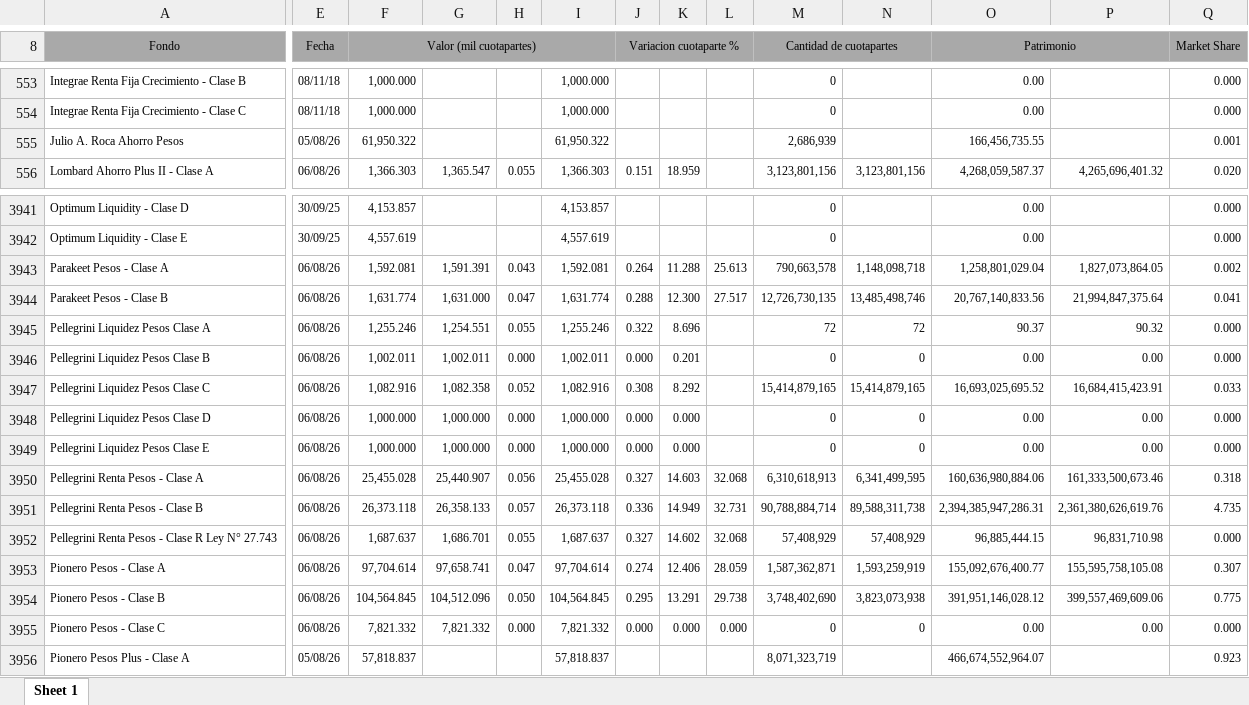
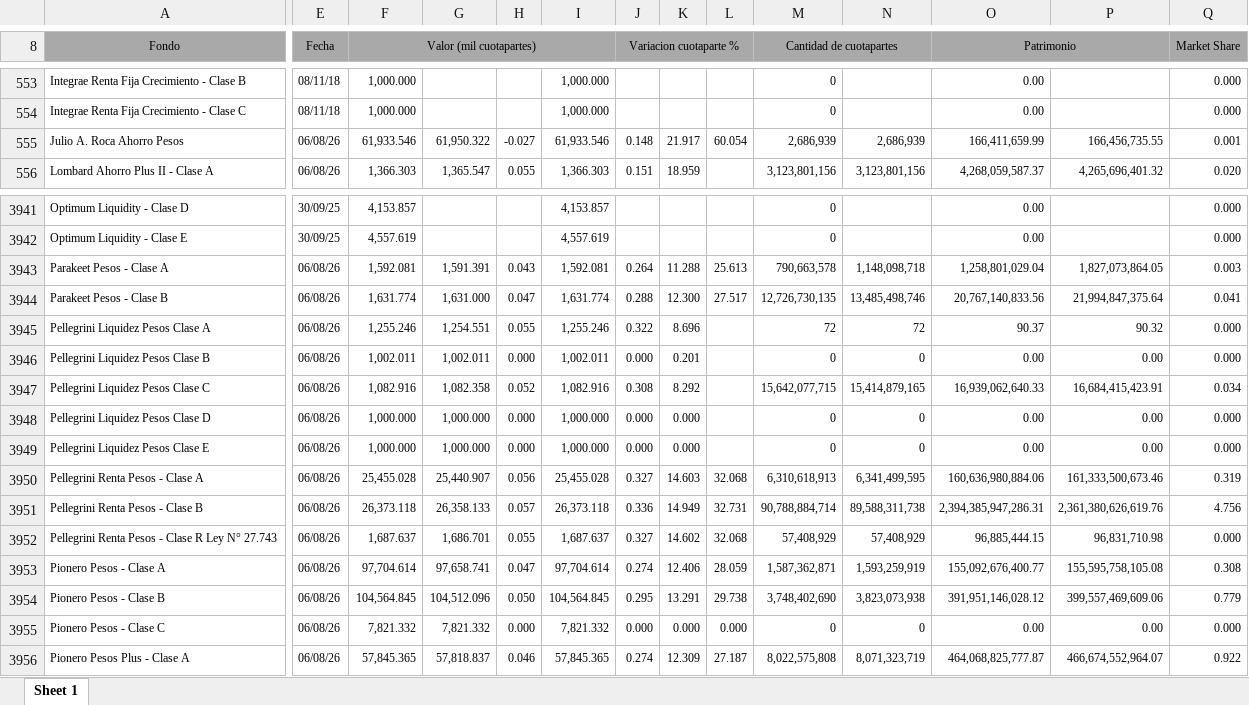
Before and after one commit to tomaspereirac/cafci-daily-download, an Excel workbook: data/cafci_planilla_2026-08-07.xlsx, sheet Sheet 1, drawn as a sheet; only a part is shown, gaps mark what is left out; values as stored, in another font and other column widths than the file's, no borders; the diff covers the shown part only; the diff names each change by its address in the sheet, - before the commit and + after, or states it on an @@ line.

```diff
--- a/data/cafci_planilla_2026-08-07.xlsx (sheet Sheet 1)
+++ b/data/cafci_planilla_2026-08-07.xlsx (sheet Sheet 1)
-E555 (Fecha): 05/08/26
+E555 (Fecha): 06/08/26
-F555 (Valor (mil cuotapartes)): 61,950.322
+F555 (Valor (mil cuotapartes)): 61,933.546
-G555: (empty)
+G555: 61,950.322
-H555: (empty)
+H555: -0.027
-I555: 61,950.322
+I555: 61,933.546
-J555 (Variacion cuotaparte %): (empty)
+J555 (Variacion cuotaparte %): 0.148
-K555: (empty)
+K555: 21.917
-L555: (empty)
+L555: 60.054
-N555: (empty)
+N555: 2,686,939
-O555 (Patrimonio): 166,456,735.55
+O555 (Patrimonio): 166,411,659.99
-P555: (empty)
+P555: 166,456,735.55
-Q3943 (Market Share): 0.002
+Q3943 (Market Share): 0.003
-M3947 (Cantidad de cuotapartes): 15,414,879,165
+M3947 (Cantidad de cuotapartes): 15,642,077,715
-O3947 (Patrimonio): 16,693,025,695.52
+O3947 (Patrimonio): 16,939,062,640.33
-Q3947 (Market Share): 0.033
+Q3947 (Market Share): 0.034
-Q3950 (Market Share): 0.318
+Q3950 (Market Share): 0.319
-Q3951 (Market Share): 4.735
+Q3951 (Market Share): 4.756
-Q3953 (Market Share): 0.307
+Q3953 (Market Share): 0.308
-Q3954 (Market Share): 0.775
+Q3954 (Market Share): 0.779
-E3956 (Fecha): 05/08/26
+E3956 (Fecha): 06/08/26
-F3956 (Valor (mil cuotapartes)): 57,818.837
+F3956 (Valor (mil cuotapartes)): 57,845.365
-G3956: (empty)
+G3956: 57,818.837
-H3956: (empty)
+H3956: 0.046
-I3956: 57,818.837
+I3956: 57,845.365
-J3956 (Variacion cuotaparte %): (empty)
+J3956 (Variacion cuotaparte %): 0.274
-K3956: (empty)
+K3956: 12.309
-L3956: (empty)
+L3956: 27.187
-M3956 (Cantidad de cuotapartes): 8,071,323,719
+M3956 (Cantidad de cuotapartes): 8,022,575,808
-N3956: (empty)
+N3956: 8,071,323,719
-O3956 (Patrimonio): 466,674,552,964.07
+O3956 (Patrimonio): 464,068,825,777.87
-P3956: (empty)
+P3956: 466,674,552,964.07
-Q3956 (Market Share): 0.923
+Q3956 (Market Share): 0.922
```
Also changed, not shown: 327 edited cells elsewhere in this sheet, 1 other file.
